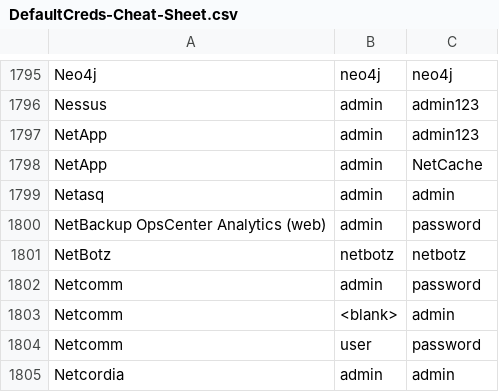
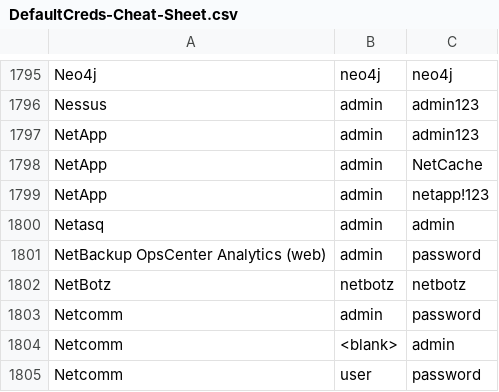
Before and after one commit to ihebski/DefaultCreds-cheat-sheet, a CSV file: DefaultCreds-Cheat-Sheet.csv, drawn as a sheet; only a part is shown, gaps mark what is left out; the shorter side is filled out with more unchanged rows.

Commit message:
NetApp

```diff
--- a/DefaultCreds-Cheat-Sheet.csv
+++ b/DefaultCreds-Cheat-Sheet.csv
@@ -1798,2 +1798,3 @@ NetApp,admin,admin123
 NetApp,admin,NetCache
+NetApp,admin,netapp!123
 Netasq,admin,admin
```
